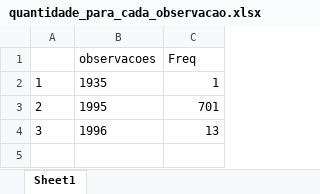
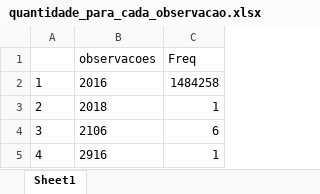
Before and after one commit to acgabriel3/bi_arbo, an Excel workbook: quantidade_para_cada_observacao.xlsx, sheet Sheet1, drawn as a sheet; values as stored, in another font and other column widths than the file's, no borders; the diff names each change by its address in the sheet, - before the commit and + after, or states it on an @@ line.

```diff
--- a/quantidade_para_cada_observacao.xlsx (sheet Sheet1)
+++ b/quantidade_para_cada_observacao.xlsx (sheet Sheet1)
-B2 (observacoes): 1935
+B2 (observacoes): 2016
-C2 (Freq): 1
+C2 (Freq): 1484258
-B3 (observacoes): 1995
+B3 (observacoes): 2018
-C3 (Freq): 701
+C3 (Freq): 1
-B4 (observacoes): 1996
+B4 (observacoes): 2106
-C4 (Freq): 13
+C4 (Freq): 6
+row 5: 4 | 2916 | 1
```
Also changed, not shown: 4 other files.
